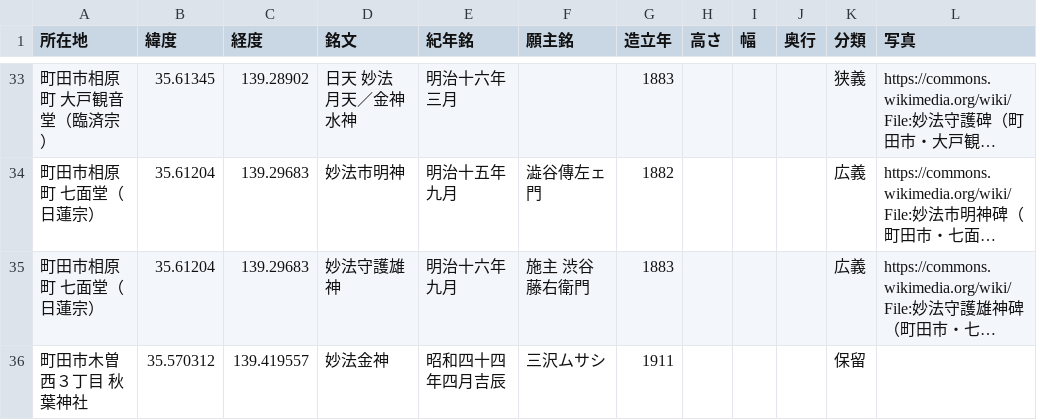
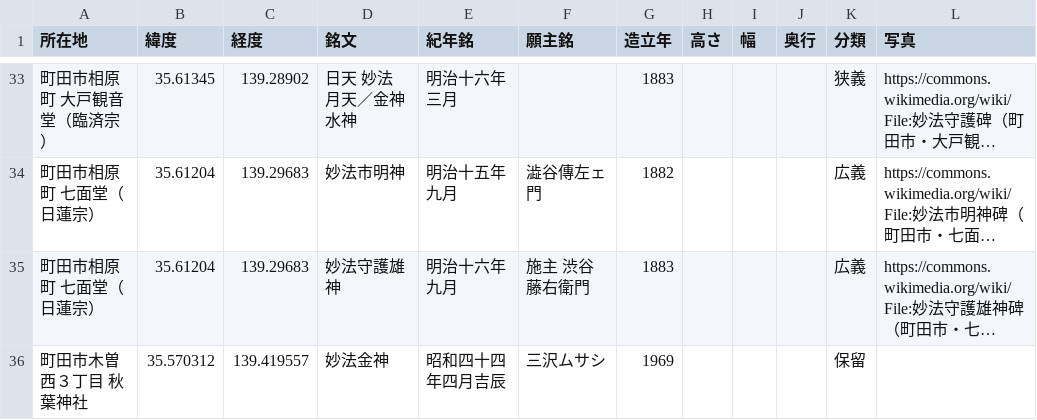
Before and after one commit to sekibutsu-info/myoho_shugohi, a CSV file: 妙法守護碑.csv, drawn as a sheet; only a part is shown, gaps mark what is left out; long unchanged cells end in …; the diff names each change by its address in the sheet, - before the commit and + after, or states it on an @@ line.

Commit message:
Update 妙法守護碑.csv

```diff
--- a/妙法守護碑.csv
+++ b/妙法守護碑.csv
-G36 (造立年): 1911
+G36 (造立年): 1969
```
